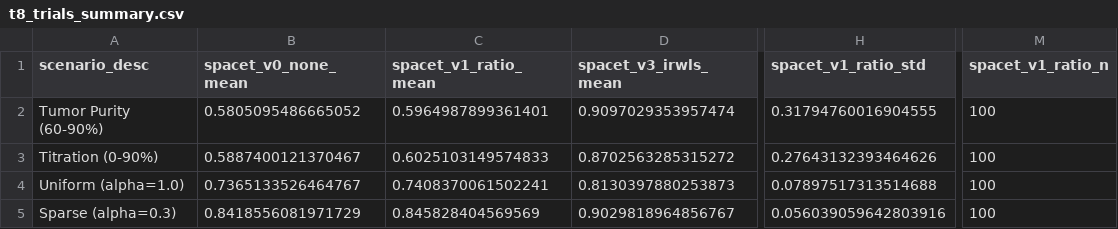
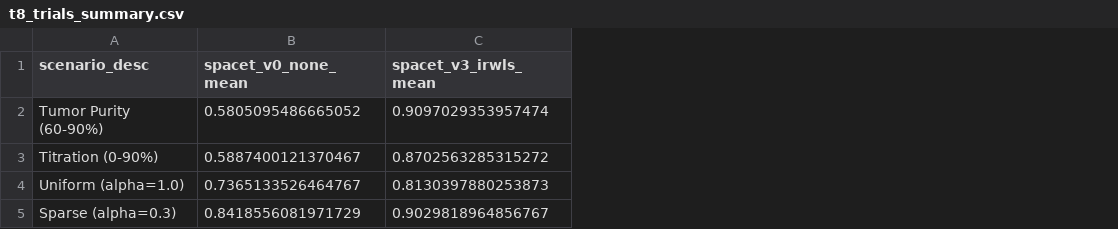
Before and after one commit to psychemistz/spatial-gpu, a CSV file: docs/outputs/t8_trials_summary.csv, drawn as a sheet; only a part is shown, gaps mark what is left out; the diff names each change by its address in the sheet, - before the commit and + after, or states it on an @@ line.

```diff
--- a/docs/outputs/t8_trials_summary.csv
+++ b/docs/outputs/t8_trials_summary.csv
-column C (spacet_v1_ratio_mean), rows 2-5: 0.5964987899361401 | 0.6025103149574833 | 0.7408370061502241 | 0.845828404569569
-column H (spacet_v1_ratio_std), rows 2-5: 0.31794760016904555 | 0.27643132393464626 | 0.07897517313514688 | 0.056039059642803916
-column M (spacet_v1_ratio_n), rows 2-5: all 100
```
Also changed, not shown: docs/outputs/t8_trials_paired_tests.csv, 8 other files.
